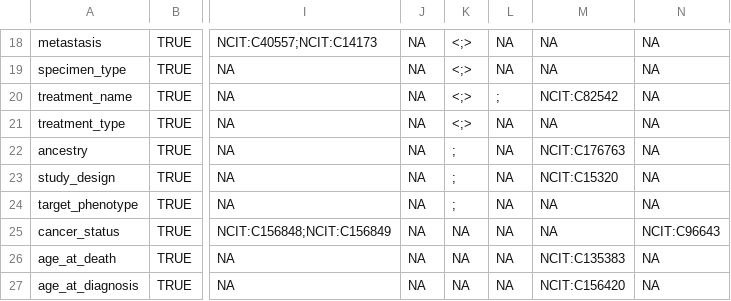
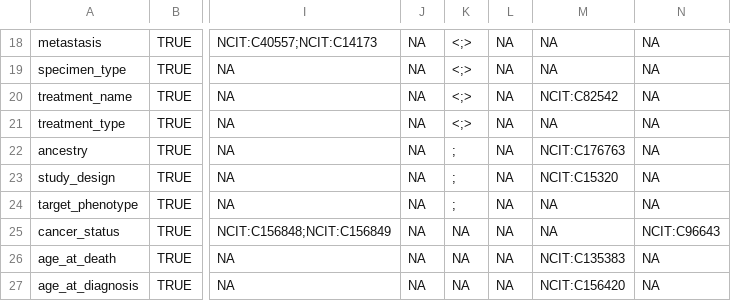
Before and after one commit to shbrief/OmicsMLRepoR, a CSV file: inst/extdata/cBioPortal_data_dictionary.csv, drawn as a sheet; only a part is shown, gaps mark what is left out; the diff names each change by its address in the sheet, - before the commit and + after, or states it on an @@ line.

Commit message:
updated cBioPortal data dictionary

```diff
--- a/inst/extdata/cBioPortal_data_dictionary.csv
+++ b/inst/extdata/cBioPortal_data_dictionary.csv
-L20: ;
+L20: NA
```
